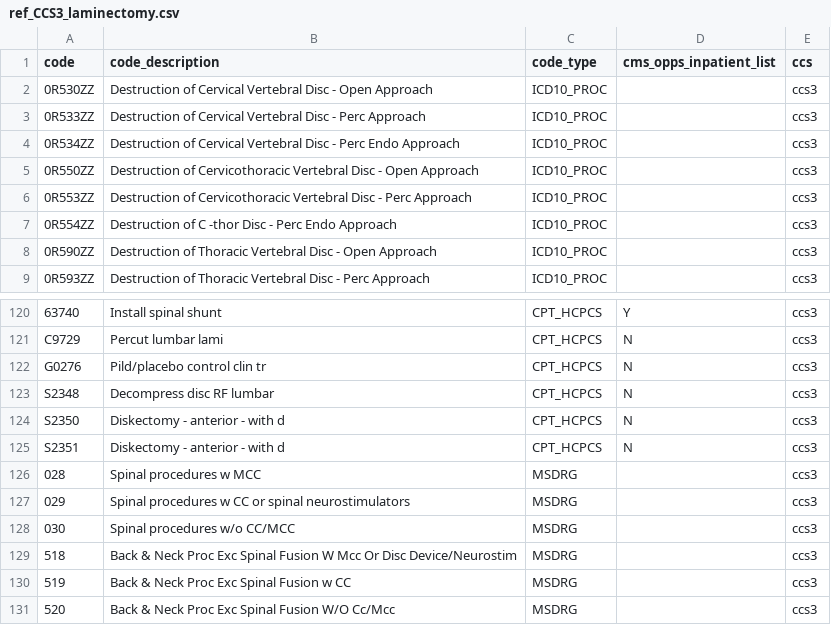
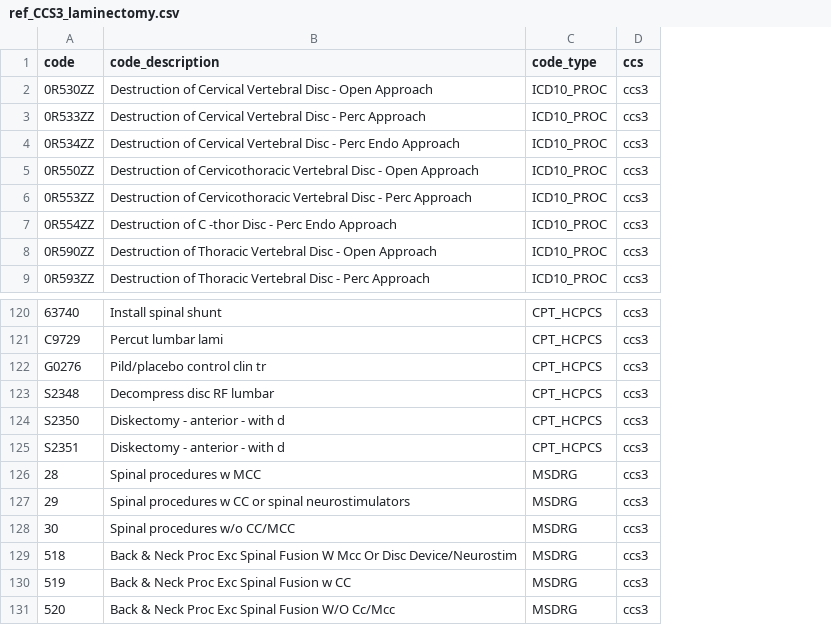
Before and after one commit to Milliman-PRM/preference-sensitive-surgery, a CSV file: ref_tables/ref_CCS3_laminectomy.csv, drawn as a sheet; only a part is shown, gaps mark what is left out; the diff names each change by its address in the sheet, - before the commit and + after, or states it on an @@ line.

```diff
--- a/ref_tables/ref_CCS3_laminectomy.csv
+++ b/ref_tables/ref_CCS3_laminectomy.csv
-column D (cms_opps_inpatient_list), rows 120-125: Y | N | N | N | N | N
-A126 (code): 028
+A126 (code): 28
-A127 (code): 029
+A127 (code): 29
-A128 (code): 030
+A128 (code): 30
```
Also changed, not shown: ref_tables/ref_CCS153_hip_replacement.csv, ref_tables/ref_CCS154_arthroplasty_other.csv, 13 other files.
